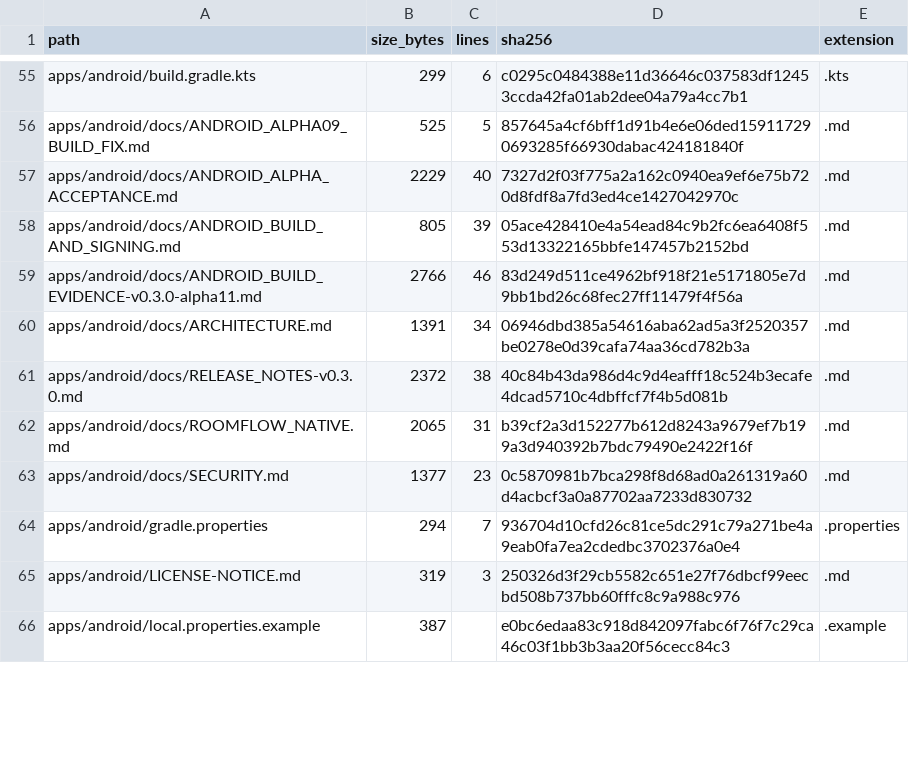
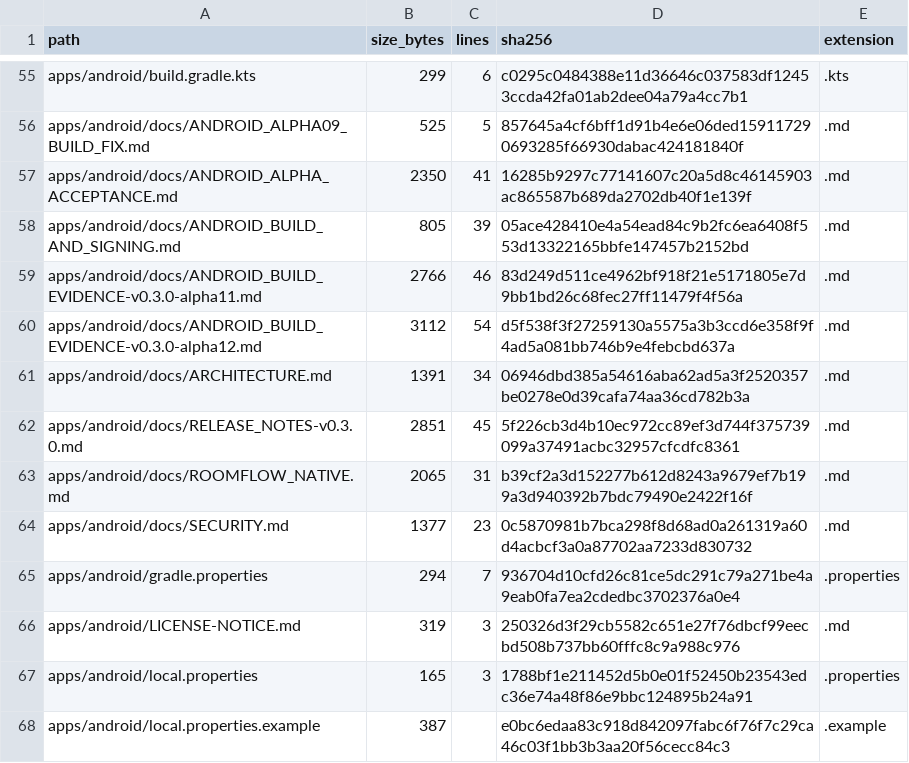
Before and after one commit to TheNINJALLO/floodman-business-suite-aio, a CSV file: docs/generated/SOURCE_MANIFEST.csv, drawn as a sheet; only a part is shown, gaps mark what is left out; the diff covers the shown part only.

Commit message:
build: prepare Android alpha12 and iOS alpha03

```diff
--- a/docs/generated/SOURCE_MANIFEST.csv
+++ b/docs/generated/SOURCE_MANIFEST.csv
@@ -56,7 +56,8 @@ apps/android/build.gradle.kts,299,6,c0295c0484388e11d36646c037583df12453ccda42fa
 apps/android/docs/ANDROID_ALPHA09_BUILD_FIX.md,525,5,857645a4cf6bff1d91b4e6e06ded159117290693285f66930dabac424181840f,.md
-apps/android/docs/ANDROID_ALPHA_ACCEPTANCE.md,2229,40,7327d2f03f775a2a162c0940ea9ef6e75b720d8fdf8a7fd3ed4ce1427042970c,.md
+apps/android/docs/ANDROID_ALPHA_ACCEPTANCE.md,2350,41,16285b9297c77141607c20a5d8c46145903ac865587b689da2702db40f1e139f,.md
 apps/android/docs/ANDROID_BUILD_AND_SIGNING.md,805,39,05ace428410e4a54ead84c9b2fc6ea6408f553d13322165bbfe147457b2152bd,.md
 apps/android/docs/ANDROID_BUILD_EVIDENCE-v0.3.0-alpha11.md,2766,46,83d249d511ce4962bf918f21e5171805e7d9bb1bd26c68fec27ff11479f4f56a,.md
+apps/android/docs/ANDROID_BUILD_EVIDENCE-v0.3.0-alpha12.md,3112,54,d5f538f3f27259130a5575a3b3ccd6e358f9f4ad5a081bb746b9e4febcbd637a,.md
 apps/android/docs/ARCHITECTURE.md,1391,34,06946dbd385a54616aba62ad5a3f2520357be0278e0d39cafa74aa36cd782b3a,.md
-apps/android/docs/RELEASE_NOTES-v0.3.0.md,2372,38,40c84b43da986d4c9d4eafff18c524b3ecafe4dcad5710c4dbffcf7f4b5d081b,.md
+apps/android/docs/RELEASE_NOTES-v0.3.0.md,2851,45,5f226cb3d4b10ec972cc89ef3d744f375739099a37491acbc32957cfcdfc8361,.md
 apps/android/docs/ROOMFLOW_NATIVE.md,2065,31,b39cf2a3d152277b612d8243a9679ef7b199a3d940392b7bdc79490e2422f16f,.md
@@ -65,2 +66,3 @@ apps/android/gradle.properties,294,7,936704d10cfd26c81ce5dc291c79a271be4a9eab0fa
 apps/android/LICENSE-NOTICE.md,319,3,250326d3f29cb5582c651e27f76dbcf99eecbd508b737bb60fffc8c9a988c976,.md
+apps/android/local.properties,165,3,1788bf1e211452d5b0e01f52450b23543edc36e74a48f86e9bbc124895b24a91,.properties
 apps/android/local.properties.example,387,,e0bc6edaa83c918d842097fabc6f76f7c29ca46c03f1bb3b3aa20f56cecc84c3,.example
```
Also changed, not shown: 2 added rows and 104 edited cells elsewhere in this file, docs/generated/API_ROUTE_INVENTORY.csv, 58 other files.
